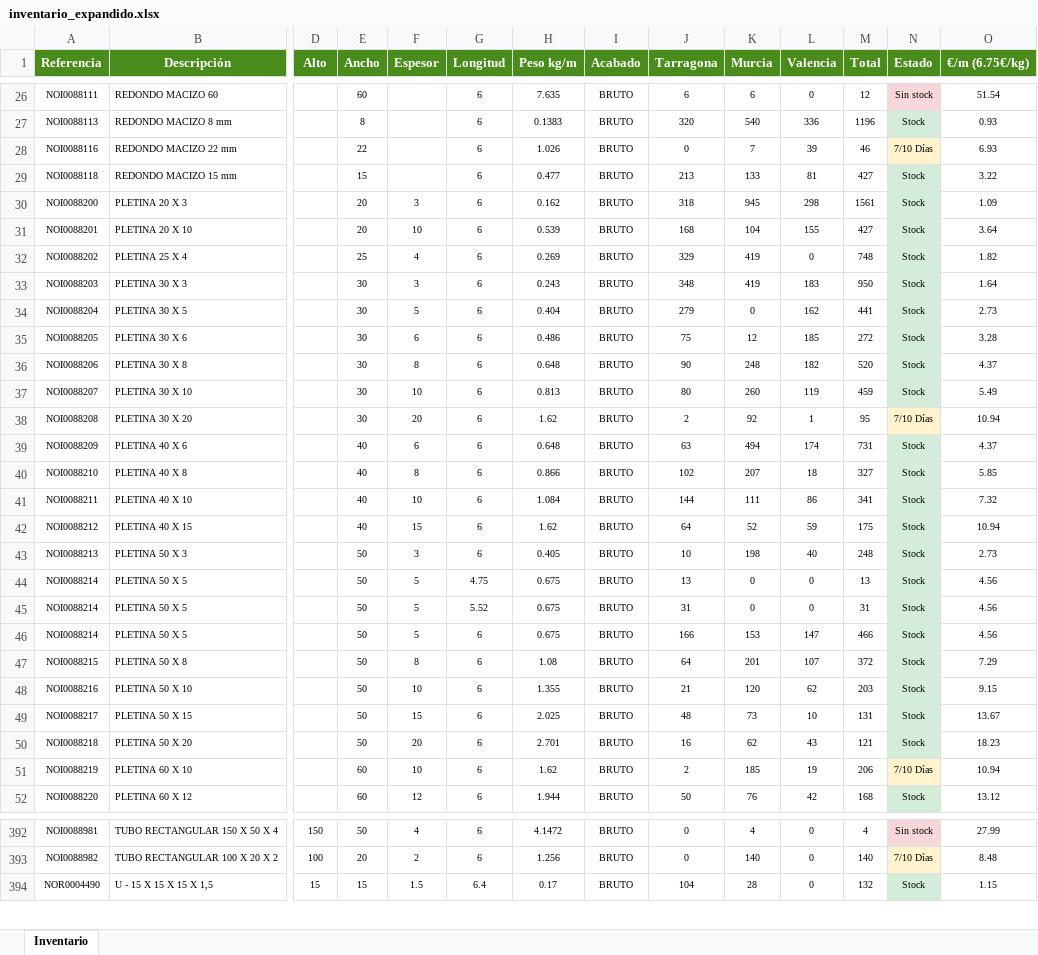
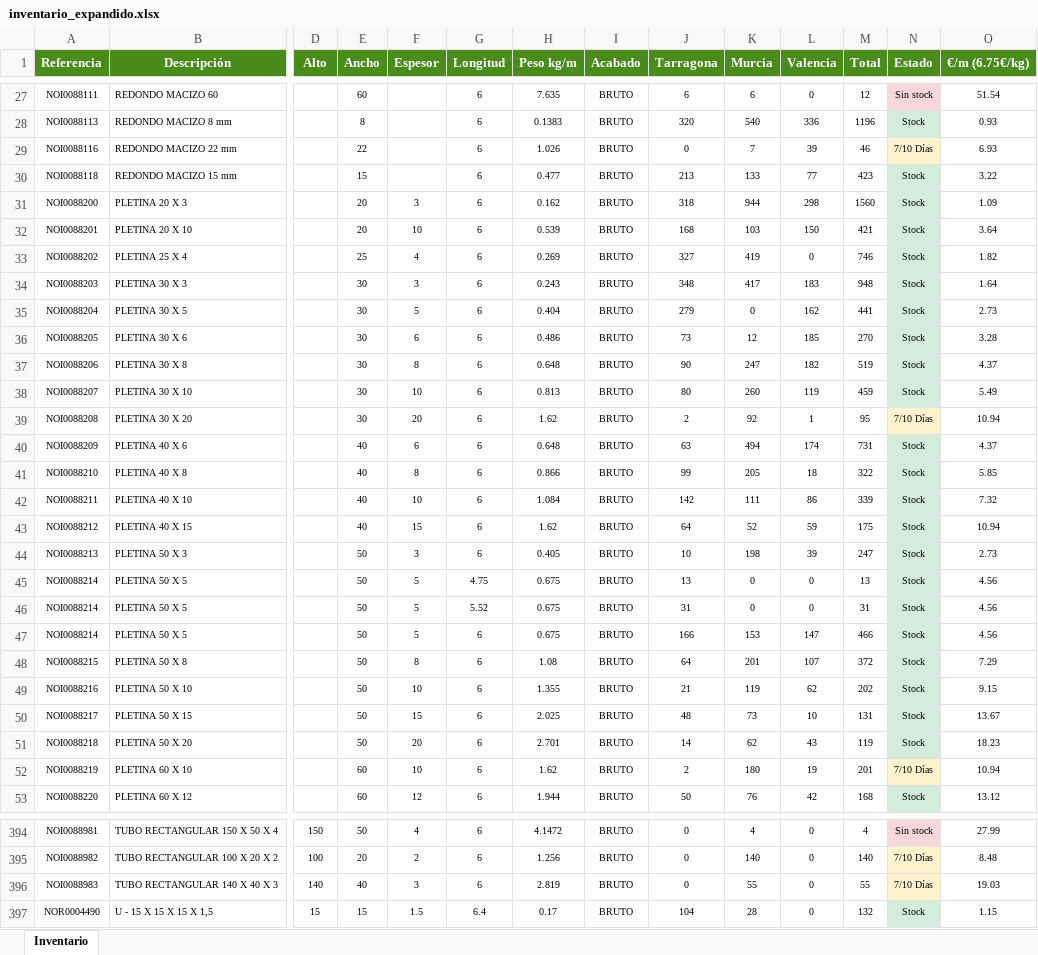
Before and after one commit to afcatalunya/normalizados, an Excel workbook: inventario_expandido.xlsx, sheet Inventario, drawn as a sheet; only a part is shown, gaps mark what is left out; values as stored, in another font and other column widths than the file's, no borders; addresses are those after the commit; rows hold the shown columns only; the diff covers the shown part only; the diff names each change by its address in the sheet, - before the commit and + after, or states it on an @@ line.

Commit message:
Update inventario_expandido.xlsx - 25/09/2026

```diff
--- a/inventario_expandido.xlsx (sheet Inventario)
+++ b/inventario_expandido.xlsx (sheet Inventario)
-L30 (Valencia): 81
+L30 (Valencia): 77
-M30 (Total): 427
+M30 (Total): 423
-K31 (Murcia): 945
+K31 (Murcia): 944
-M31 (Total): 1561
+M31 (Total): 1560
-K32 (Murcia): 104
+K32 (Murcia): 103
-L32 (Valencia): 155
+L32 (Valencia): 150
-M32 (Total): 427
+M32 (Total): 421
-J33 (Tarragona): 329
+J33 (Tarragona): 327
-M33 (Total): 748
+M33 (Total): 746
-K34 (Murcia): 419
+K34 (Murcia): 417
-M34 (Total): 950
+M34 (Total): 948
-J36 (Tarragona): 75
+J36 (Tarragona): 73
-M36 (Total): 272
+M36 (Total): 270
-K37 (Murcia): 248
+K37 (Murcia): 247
-M37 (Total): 520
+M37 (Total): 519
-J41 (Tarragona): 102
+J41 (Tarragona): 99
-K41 (Murcia): 207
+K41 (Murcia): 205
-M41 (Total): 327
+M41 (Total): 322
-J42 (Tarragona): 144
+J42 (Tarragona): 142
-M42 (Total): 341
+M42 (Total): 339
-L44 (Valencia): 40
+L44 (Valencia): 39
-M44 (Total): 248
+M44 (Total): 247
-K49 (Murcia): 120
+K49 (Murcia): 119
-M49 (Total): 203
+M49 (Total): 202
-J51 (Tarragona): 16
+J51 (Tarragona): 14
-M51 (Total): 121
+M51 (Total): 119
-K52 (Murcia): 185
+K52 (Murcia): 180
-M52 (Total): 206
+M52 (Total): 201
+row 396: NOI0088983 | TUBO RECTANGULAR 140 X 40 X 3 | 140 | 40 | 3 | 6 | 2.819 | BRUTO | 0 | 55 | 0 | 55 | 7/10 Días | 19.03
```
Also changed, not shown: 8 added rows, 211 edited cells and cell formats elsewhere in this sheet.
